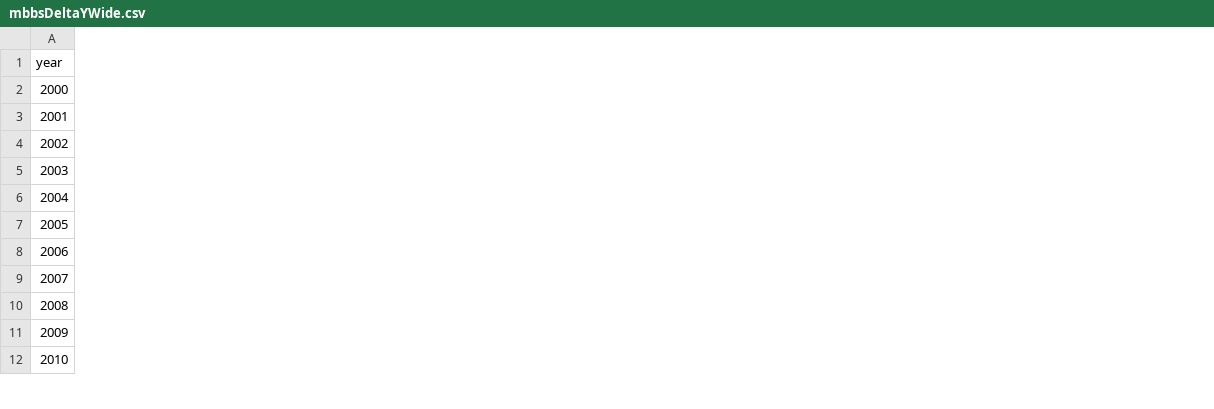
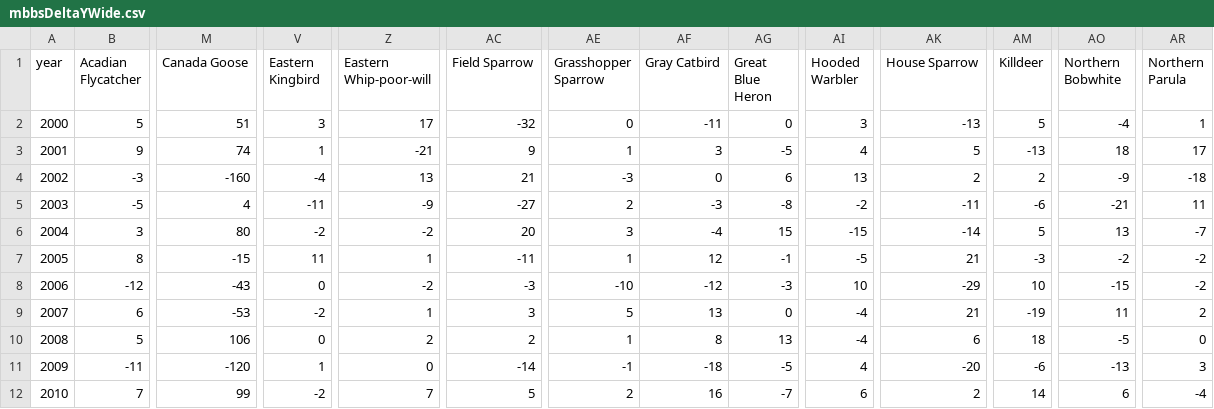
Before and after one commit to hurlbertlab/mbbs-cross-correlation, a CSV file: data/mbbs/mbbsDeltaYWide.csv, drawn as a sheet; only a part is shown, gaps mark what is left out; the diff covers the shown part only; the diff names each change by its address in the sheet, - before the commit and + after, or states it on an @@ line.

```diff
--- a/data/mbbs/mbbsDeltaYWide.csv
+++ b/data/mbbs/mbbsDeltaYWide.csv
+column B (Acadian Flycatcher), rows 2-12: 5 | 9 | -3 | -5 | 3 | 8 | -12 | 6 | 5 | -11 | 7
+column M (Canada Goose), rows 2-12: 51 | 74 | -160 | 4 | 80 | -15 | -43 | -53 | 106 | -120 | 99
+column V (Eastern Kingbird), rows 2-12: 3 | 1 | -4 | -11 | -2 | 11 | 0 | -2 | 0 | 1 | -2
+column Z (Eastern Whip-poor-will), rows 2-12: 17 | -21 | 13 | -9 | -2 | 1 | -2 | 1 | 2 | 0 | 7
+column AC (Field Sparrow), rows 2-12: -32 | 9 | 21 | -27 | 20 | -11 | -3 | 3 | 2 | -14 | 5
+column AE (Grasshopper Sparrow), rows 2-12: 0 | 1 | -3 | 2 | 3 | 1 | -10 | 5 | 1 | -1 | 2
+column AF (Gray Catbird), rows 2-12: -11 | 3 | 0 | -3 | -4 | 12 | -12 | 13 | 8 | -18 | 16
+column AG (Great Blue Heron), rows 2-12: 0 | -5 | 6 | -8 | 15 | -1 | -3 | 0 | 13 | -5 | -7
+column AI (Hooded Warbler), rows 2-12: 3 | 4 | 13 | -2 | -15 | -5 | 10 | -4 | -4 | 4 | 6
+column AK (House Sparrow), rows 2-12: -13 | 5 | 2 | -11 | -14 | 21 | -29 | 21 | 6 | -20 | 2
+column AM (Killdeer), rows 2-12: 5 | -13 | 2 | -6 | 5 | -3 | 10 | -19 | 18 | -6 | 14
+column AO (Northern Bobwhite), rows 2-12: -4 | 18 | -9 | -21 | 13 | -2 | -15 | 11 | -5 | -13 | 6
+column AR (Northern Parula), rows 2-12: 1 | 17 | -18 | 11 | -7 | -2 | -2 | 2 | 0 | 3 | -4
```
Also changed, not shown: 10 added columns elsewhere in this file, data/corrMatrices/residents_corr_matrix.csv, data/corrMatrices/residents_delta_y_corr_matrix.csv, 44 other files.
